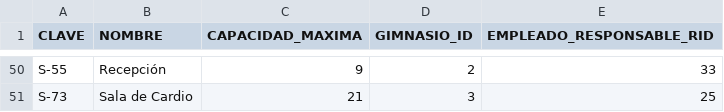
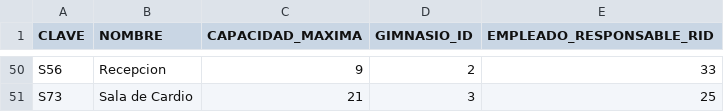
Before and after one commit to Jaque0707/virtual-gym-bda, a CSV file: infraestructura/carga-inicial/sala.csv, drawn as a sheet; only a part is shown, gaps mark what is left out; the diff covers the shown part only; the diff names each change by its address in the sheet, - before the commit and + after, or states it on an @@ line.

```diff
--- a/infraestructura/carga-inicial/sala.csv
+++ b/infraestructura/carga-inicial/sala.csv
-A50 (CLAVE): S-55
+A50 (CLAVE): S56
-B50 (NOMBRE): Recepción
+B50 (NOMBRE): Recepcion
-A51 (CLAVE): S-73
+A51 (CLAVE): S73
```
Also changed, not shown: 68 edited cells elsewhere in this file, infraestructura/carga-inicial/archivo_multimedia.csv, 2 other files.
